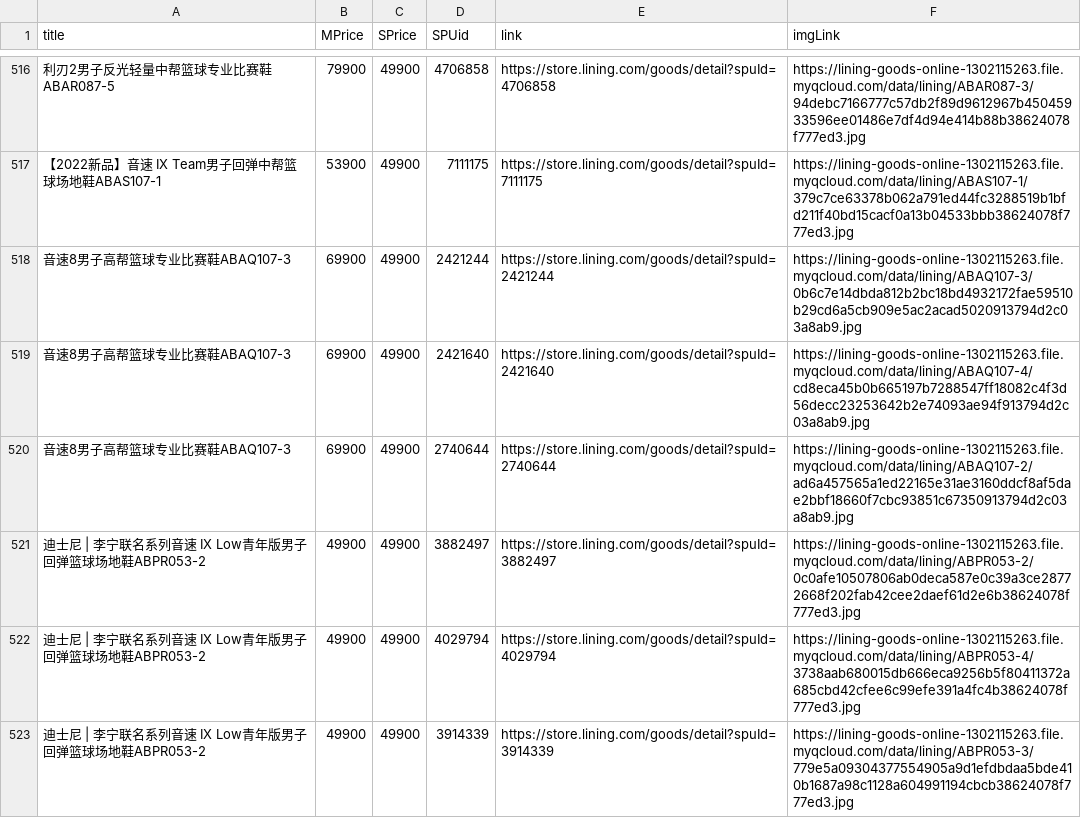
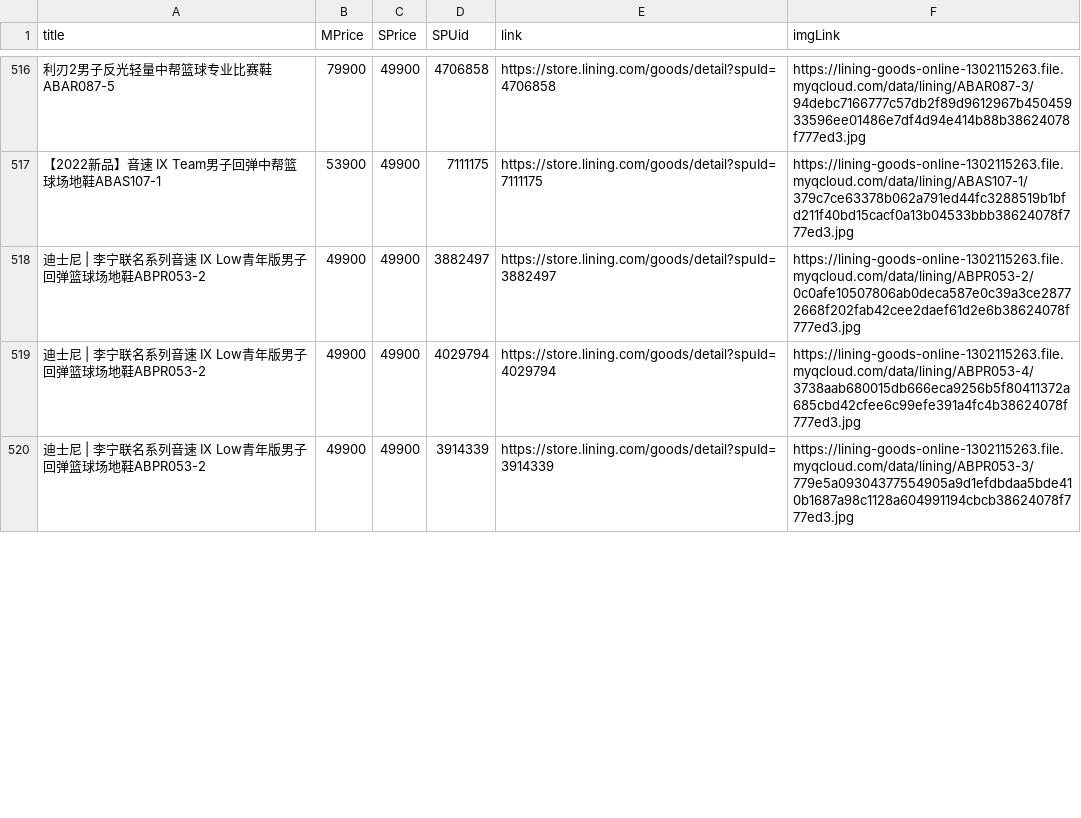
Before and after one commit to oldboyprq/LiNingShoes, a CSV file: LN.csv, drawn as a sheet; only a part is shown, gaps mark what is left out; removed rows and columns are numbered as before the commit, all else as after; the diff covers the shown part only; the diff names each change by its address in the sheet, - before the commit and + after, or states it on an @@ line.

```diff
--- a/LN.csv
+++ b/LN.csv
-row 518: 音速8男子高帮篮球专业比赛鞋ABAQ107-3 | 69900 | 49900 | 2421244 | https://store.lining.com/goods/detail?spuId=2421244 | https://lining-goods-online-1302115263.file.myqcloud.com/data/lining/ABAQ107-3/0b6c7e14dbda812b2bc18bd4932172fae59510b29cd6a5cb909e5ac2acad5020913794d2c03a8ab9.jpg
-row 519: 音速8男子高帮篮球专业比赛鞋ABAQ107-3 | 69900 | 49900 | 2421640 | https://store.lining.com/goods/detail?spuId=2421640 | https://lining-goods-online-1302115263.file.myqcloud.com/data/lining/ABAQ107-4/cd8eca45b0b665197b7288547ff18082c4f3d56decc23253642b2e74093ae94f913794d2c03a8ab9.jpg
-row 520: 音速8男子高帮篮球专业比赛鞋ABAQ107-3 | 69900 | 49900 | 2740644 | https://store.lining.com/goods/detail?spuId=2740644 | https://lining-goods-online-1302115263.file.myqcloud.com/data/lining/ABAQ107-2/ad6a457565a1ed22165e31ae3160ddcf8af5dae2bbf18660f7cbc93851c67350913794d2c03a8ab9.jpg
```
Also changed, not shown: 13 added rows, 7 removed rows, 28 moved rows and 2 edited cells elsewhere in this file, 1 other file.
